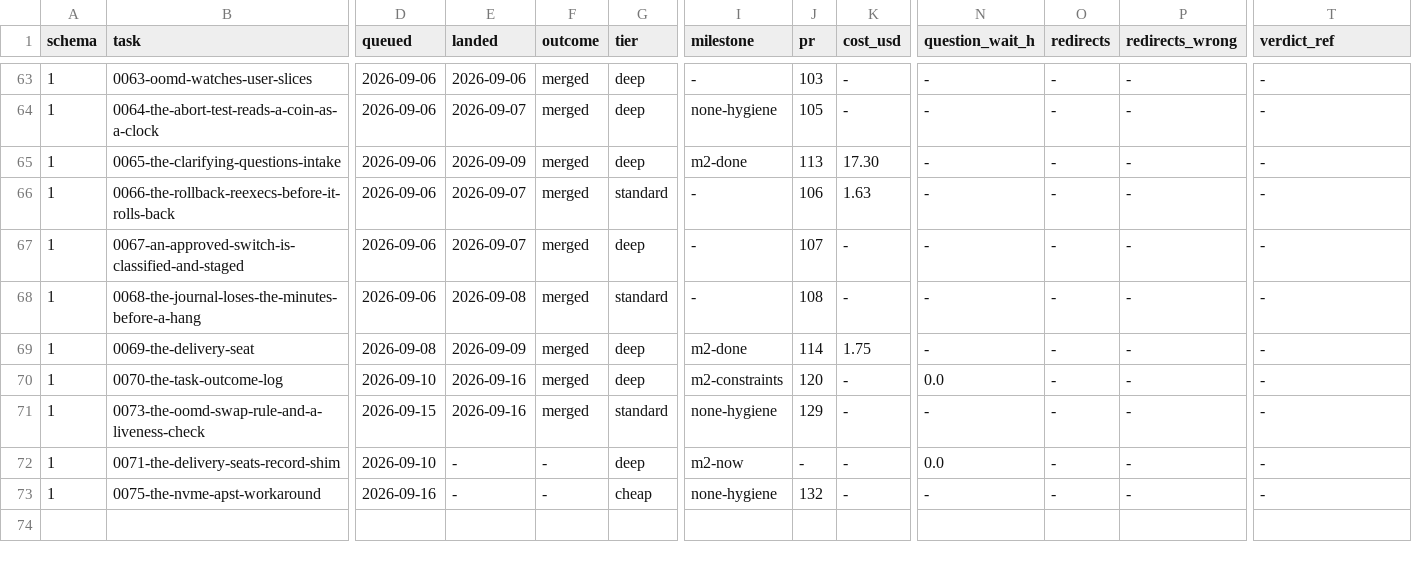
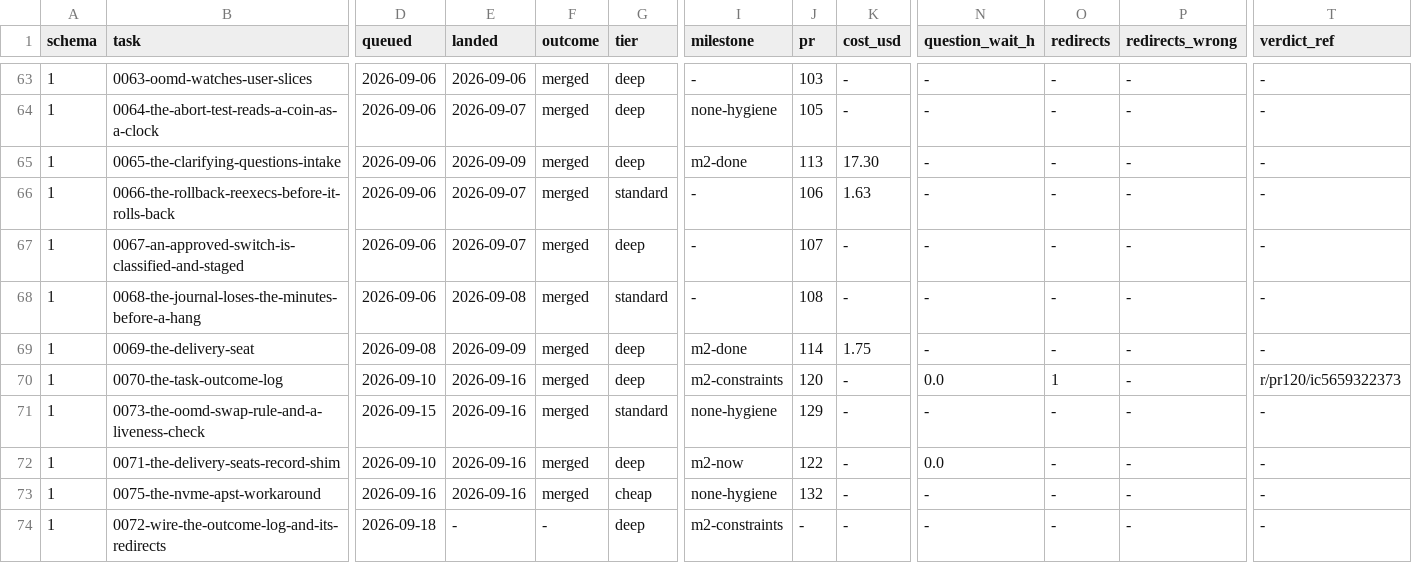
Before and after one commit to Castle-Turing/castle-turing, a TSV file: docs/log/task-outcomes.tsv, drawn as a sheet; only a part is shown, gaps mark what is left out; rows hold the shown columns only; the diff names each change by its address in the sheet, - before the commit and + after, or states it on an @@ line.

Commit message:
outcomes: transcribe a resident's redirect, and count it from its citations
verdict_ref becomes an append-only list of citation tokens; redirects
and redirects_wrong are counts over it, so a verdict can only move
because a citation was added. 0070's rule that redirects may not stand
without redirects_wrong is replaced: the pairing it protects moves to a
reporting rule, because defaulting the cell at redirect time would
record the absence of a judgment as a judgment of correctness.

Also: a brief's header block no longer ends at a wrapped value, which
was silently costing every brief with a two-line title its tier and
milestone in immutable cells.

```diff
--- a/docs/log/task-outcomes.tsv
+++ b/docs/log/task-outcomes.tsv
-O70 (redirects): -
+O70 (redirects): 1
-T70 (verdict_ref): -
+T70 (verdict_ref): r/pr120/ic5659322373
-E72:E73 (landed): -
+E72:E73 (landed): 2026-09-16
-F72:F73 (outcome): -
+F72:F73 (outcome): merged
-J72 (pr): -
+J72 (pr): 122
+row 74: 1 | 0072-wire-the-outcome-log-and-its-redirects | 2026-09-18 | - | - | deep | m2-constraints | - | - | - | - | - | -
```
Also changed, not shown: 3 other files.
